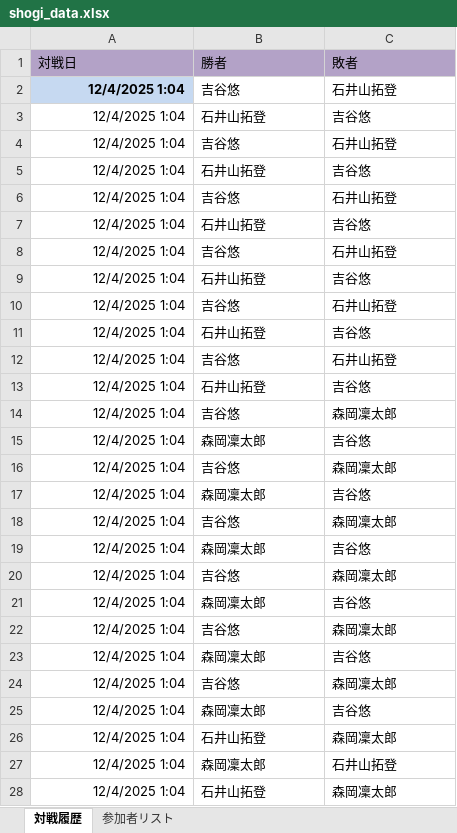
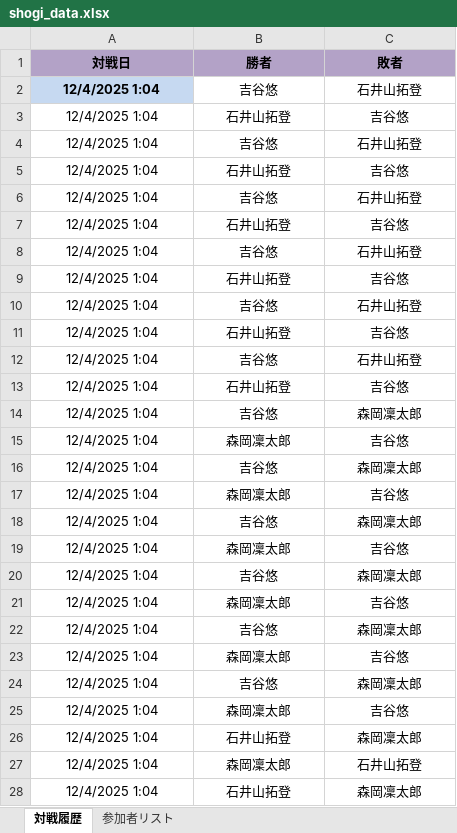
Before and after one commit to xtk2bc5pv6-ui/Shogi_Round-robin_schedule_Perferct, an Excel workbook: shogi_data.xlsx, sheet 対戦履歴, drawn as a sheet; only a part is shown; values as stored, in another font and other column widths than the file's, no borders; the diff covers the shown part only; the diff names each change by its address in the sheet, - before the commit and + after, or states it on an @@ line.

Commit message:
Add files via upload

```diff
--- a/shogi_data.xlsx (sheet 対戦履歴)
+++ b/shogi_data.xlsx (sheet 対戦履歴)
@@ A1:C1 alignment: left → center, bold: off → on @@
-A2:A28 alignment: right
+A2:A28 alignment: center
-B2:C28 alignment: left
+B2:C28 alignment: center
```
Also changed, not shown: 5 added rows and cell formats elsewhere in this sheet.
